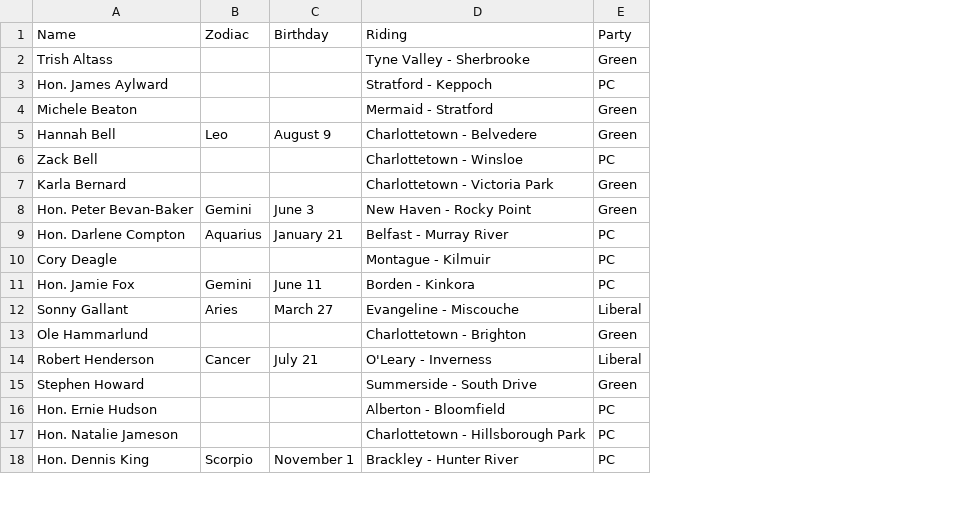
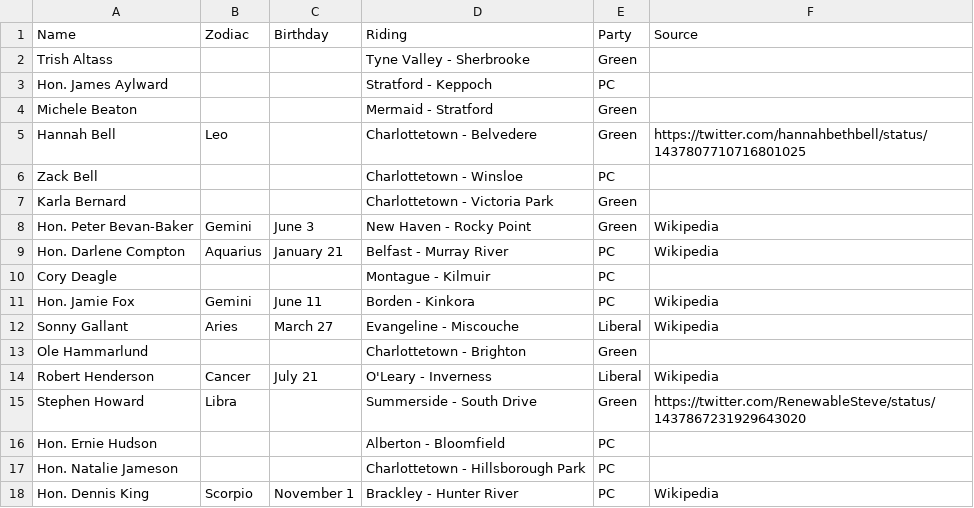
Before and after one commit to codetojoy/PrinceEdwardIsland, a CSV file: pei-poli-zodiac/zodiac.csv, drawn as a sheet; only a part is shown; the diff names each change by its address in the sheet, - before the commit and + after, or states it on an @@ line.

Commit message:
added Stephen Howard, new column

```diff
--- a/pei-poli-zodiac/zodiac.csv
+++ b/pei-poli-zodiac/zodiac.csv
+column F (Source), rows 5-18: https://twitter.com/hannahbethbell/status/1437807710716801025 |  |  | Wikipedia | Wikipedia |  | Wikipedia | Wikipedia |  | Wikipedia | https://twitter.com/RenewableSteve/status/1437867231929643020 |  |  | Wikipedia
-C5 (Birthday): August 9
+C5 (Birthday): (empty)
-B15 (Zodiac): (empty)
+B15 (Zodiac): Libra
```
Also changed, not shown: 1 other file.
